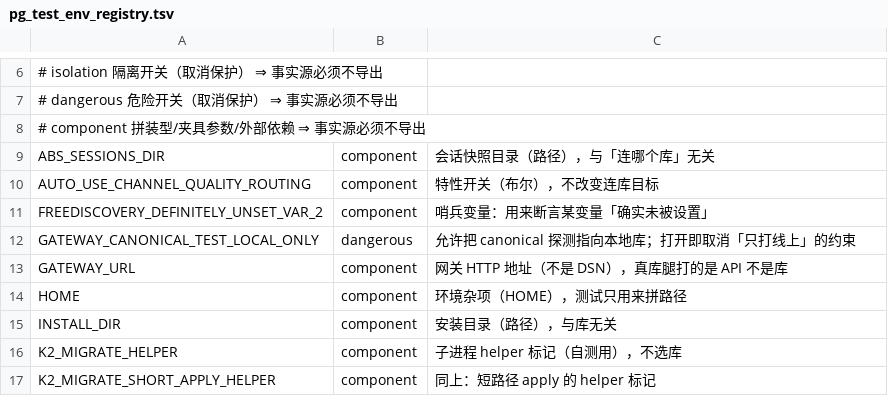
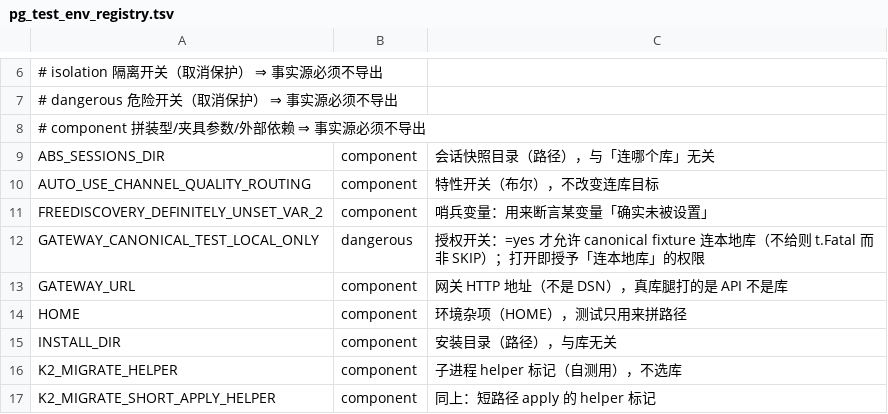
Before and after one commit to halfking/ai-native-gateway-core, a TSV file: scripts/ursmcheck/pg_test_env_registry.tsv, drawn as a sheet; only a part is shown, gaps mark what is left out.

Commit message:
docs(audit): **R71 轮补记** —— 同库同基线三档实测 ⇒ 「切事实源」真实代价 = 7 红 / 0 产品缺陷
## 三档实测（一次性库 `itgate_r71_test`（**合规名**）+ 12 文件 / 39 测试名 + origin/main@d0c674df4）

| 档 | env 集 | PASS | SKIP | FAIL |
|---|---|---|---|---|
| 档1 官方 runner 现状 | 官方 `env \` 块 20 名 | 26 | 18 | 0 |
| 档2 切事实源 | 完整事实源 40 名 | 36 | 4 | **7** |
| 档3 切事实源 + 两个隔离开关 | 40 名 + 隔离 | 36 | 4 | **7** |

- ★ 收益：**SKIP 18 → 4**（14 条腿从「静默 SKIP」变成真跑）。
- ★ 代价：**7 条红，0 条产品缺陷** —— 5 条 Citus 元数据缓存错误
  （`cache lookup failed for pg_dist_local_group` XX000）、1 条缺表
  （`relation "shadow_user_providers" does not exist`）、1 条**缺授权**
  （`real fixture requires explicit loopback-only authorization`）。

## ★★★★ 订正上轮读数（量具口径被库名污染）

上轮记「切事实源 ⇒ 8 FAIL，其中 7 条是隔离守卫在正确工作」——
**那 7 条守卫红是「库名不带 `_test` 后缀」时守卫按设计拦人的产物**，
不是切事实源的代价 ⇒ 本轮统一用**合规库名**并同库同基线跑三档 ⇒ 真实代价 = **7 红**，
且**隔离开关加不加都一样**（档 2 = 档 3）。

⇒ 由此得到**机制性结论**：官方 runner 的门禁库名 `itgate_${$}_${RANDOM}`
**不带 `_test` 后缀** ⇒ 隔离开关守卫**天然成立** ⇒ 官方跑法下破坏性夹具被自动拦住
⇒ ⇒ **官方跑法不需要、也不该**再注入隔离开关（注入了 ⇒ 一次性门禁库变「可破坏」）
⇒ ⇒ 这正是门判据③「`isolation` 不得进官方 runner 的 `env \` 块」的**机制性理由**。

登记册里 `GATEWAY_CANONICAL_TEST_LOCAL_ONLY` 的理由据此改准：
它是**授权开关**（=yes 才允许 canonical fixture 连本地库；不给则 `t.Fatal` 而非 SKIP）。

```diff
--- a/scripts/ursmcheck/pg_test_env_registry.tsv
+++ b/scripts/ursmcheck/pg_test_env_registry.tsv
@@ -11,3 +11,3 @@ AUTO_USE_CHANNEL_QUALITY_ROUTING	component	特性开关（布尔），不改变
 FREEDISCOVERY_DEFINITELY_UNSET_VAR_2	component	哨兵变量：用来断言某变量「确实未被设置」
-GATEWAY_CANONICAL_TEST_LOCAL_ONLY	dangerous	允许把 canonical 探测指向本地库；打开即取消「只打线上」的约束
+GATEWAY_CANONICAL_TEST_LOCAL_ONLY	dangerous	授权开关：=yes 才允许 canonical fixture 连本地库（不给则 t.Fatal 而非 SKIP）；打开即授予「连本地库」的权限
 GATEWAY_URL	component	网关 HTTP 地址（不是 DSN），真库腿打的是 API 不是库
```
Also changed, not shown: 2 other files.
